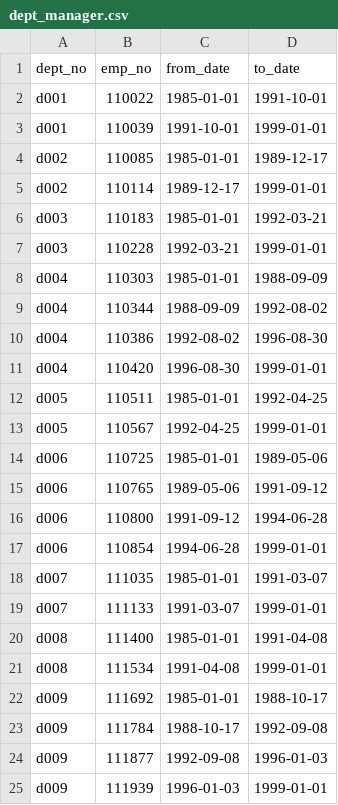
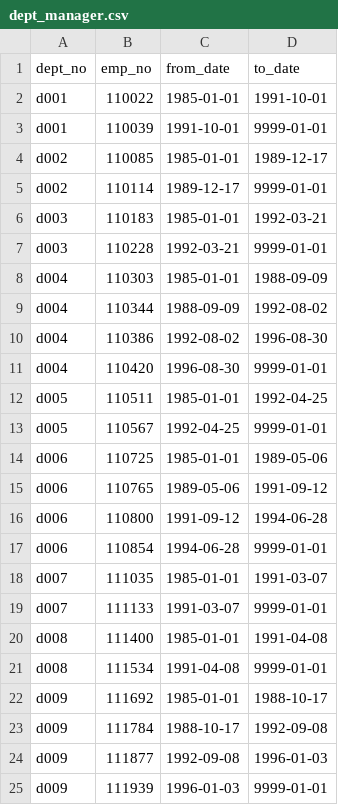
Before and after one commit to padawanne/Pewlett-Hackard-Analysis, a CSV file: Data/dept_manager.csv, drawn as a sheet.

```diff
--- a/Data/dept_manager.csv
+++ b/Data/dept_manager.csv
@@ -2,7 +2,7 @@ dept_no,emp_no,from_date,to_date
 d001,110022,1985-01-01,1991-10-01
-d001,110039,1991-10-01,1999-01-01
+d001,110039,1991-10-01,9999-01-01
 d002,110085,1985-01-01,1989-12-17
-d002,110114,1989-12-17,1999-01-01
+d002,110114,1989-12-17,9999-01-01
 d003,110183,1985-01-01,1992-03-21
-d003,110228,1992-03-21,1999-01-01
+d003,110228,1992-03-21,9999-01-01
 d004,110303,1985-01-01,1988-09-09
@@ -10,5 +10,5 @@ d004,110344,1988-09-09,1992-08-02
 d004,110386,1992-08-02,1996-08-30
-d004,110420,1996-08-30,1999-01-01
+d004,110420,1996-08-30,9999-01-01
 d005,110511,1985-01-01,1992-04-25
-d005,110567,1992-04-25,1999-01-01
+d005,110567,1992-04-25,9999-01-01
 d006,110725,1985-01-01,1989-05-06
@@ -16,7 +16,7 @@ d006,110765,1989-05-06,1991-09-12
 d006,110800,1991-09-12,1994-06-28
-d006,110854,1994-06-28,1999-01-01
+d006,110854,1994-06-28,9999-01-01
 d007,111035,1985-01-01,1991-03-07
-d007,111133,1991-03-07,1999-01-01
+d007,111133,1991-03-07,9999-01-01
 d008,111400,1985-01-01,1991-04-08
-d008,111534,1991-04-08,1999-01-01
+d008,111534,1991-04-08,9999-01-01
 d009,111692,1985-01-01,1988-10-17
@@ -24,2 +24,2 @@ d009,111784,1988-10-17,1992-09-08
 d009,111877,1992-09-08,1996-01-03
-d009,111939,1996-01-03,1999-01-01
+d009,111939,1996-01-03,9999-01-01
```
Also changed, not shown: 14 other files.
